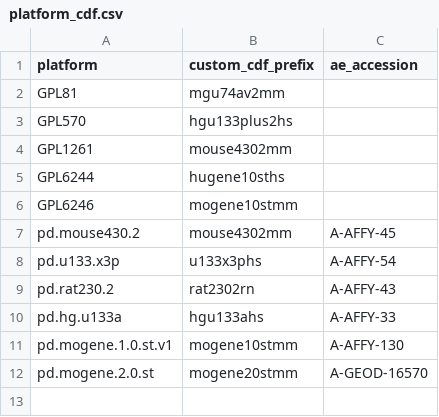
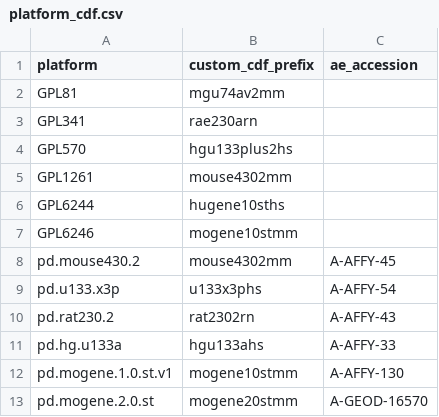
Before and after one commit to hugheylab/seeker, a CSV file: inst/extdata/platform_cdf.csv, drawn as a sheet; the diff names each change by its address in the sheet, - before the commit and + after, or states it on an @@ line.

```diff
--- a/inst/extdata/platform_cdf.csv
+++ b/inst/extdata/platform_cdf.csv
+row 3: GPL341 | rae230arn
```
Also changed, not shown: 3 other files.
